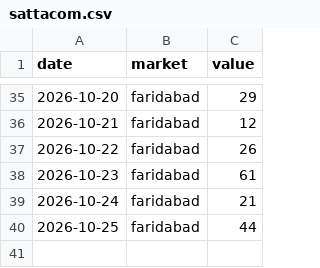
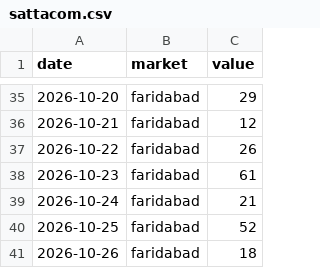
Before and after one commit to vaibhavkumar-WPDEV/predict-satta, a CSV file: data/raw/sattacom.csv, drawn as a sheet; only a part is shown, gaps mark what is left out.

```diff
--- a/data/raw/sattacom.csv
+++ b/data/raw/sattacom.csv
@@ -39,2 +39,3 @@ date,market,value
 2026-10-24,faridabad,21
-2026-10-25,faridabad,44
+2026-10-25,faridabad,52
+2026-10-26,faridabad,18
```
Also changed, not shown: 4 other files.
